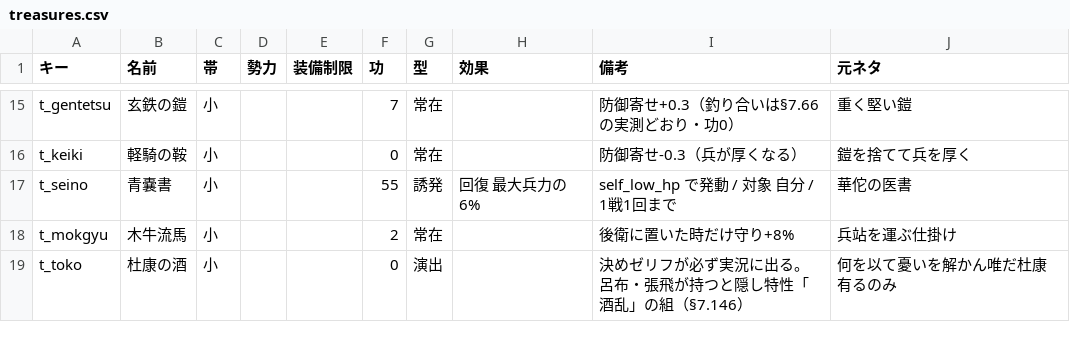
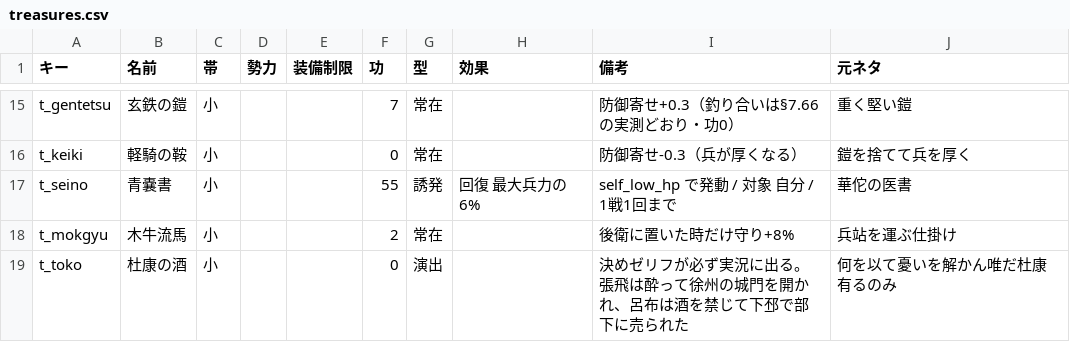
Before and after one commit to shigetane2011-cell/sangoku, a CSV file: sim/data/treasures.csv, drawn as a sheet; only a part is shown, gaps mark what is left out.

```diff
--- a/sim/data/treasures.csv
+++ b/sim/data/treasures.csv
@@ -18,2 +18,2 @@ t_seino,青嚢書,小,,,55,誘発,回復 最大兵力の6%,self_low_hp で発動
 t_mokgyu,木牛流馬,小,,,2,常在,,後衛に置いた時だけ守り+8%,兵站を運ぶ仕掛け
-t_toko,杜康の酒,小,,,0,演出,,決めゼリフが必ず実況に出る。呂布・張飛が持つと隠し特性「酒乱」の組（§7.146）,何を以て憂いを解かん唯だ杜康有るのみ
+t_toko,杜康の酒,小,,,0,演出,,決めゼリフが必ず実況に出る。張飛は酔って徐州の城門を開かれ、呂布は酒を禁じて下邳で部下に売られた,何を以て憂いを解かん唯だ杜康有るのみ
```
Also changed, not shown: 3 other files.
